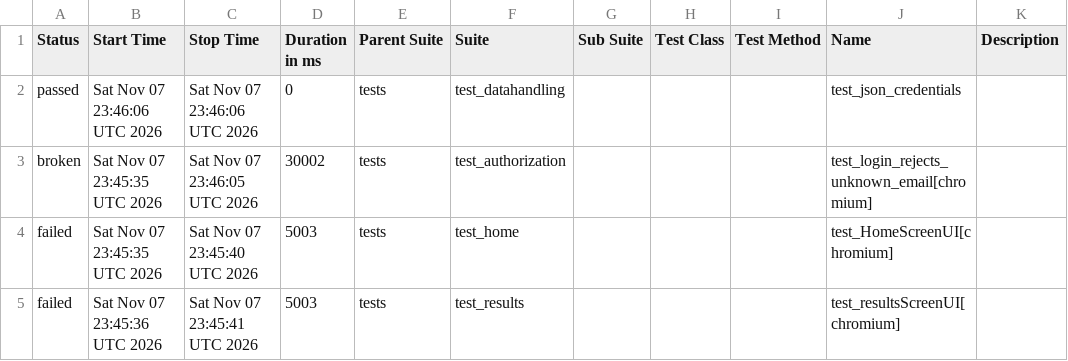
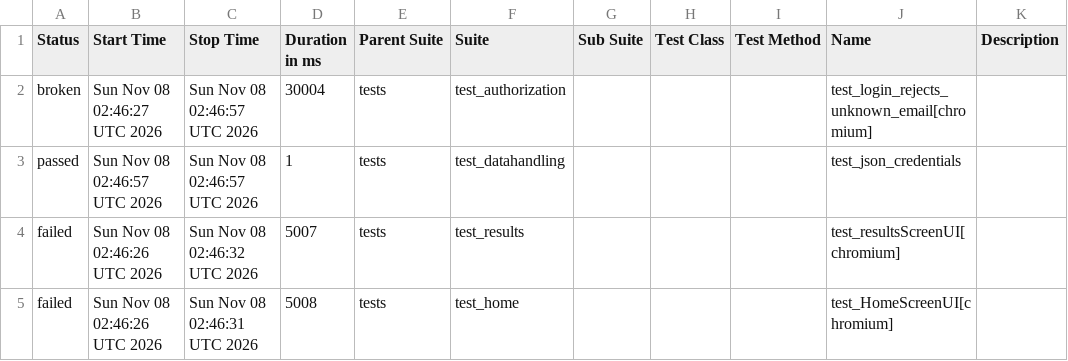
Before and after one commit to shafali-nishad/POM, a CSV file: data/suites.csv, drawn as a sheet.

```diff
--- a/data/suites.csv
+++ b/data/suites.csv
@@ -1,5 +1,5 @@
 "Status","Start Time","Stop Time","Duration in ms","Parent Suite","Suite","Sub Suite","Test Class","Test Method","Name","Description"
-"passed","Sat Nov 07 23:46:06 UTC 2026","Sat Nov 07 23:46:06 UTC 2026","0","tests","test_datahandling","","","","test_json_credentials",""
-"broken","Sat Nov 07 23:45:35 UTC 2026","Sat Nov 07 23:46:05 UTC 2026","30002","tests","test_authorization","","","","test_login_rejects_unknown_email[chromium]",""
-"failed","Sat Nov 07 23:45:35 UTC 2026","Sat Nov 07 23:45:40 UTC 2026","5003","tests","test_home","","","","test_HomeScreenUI[chromium]",""
-"failed","Sat Nov 07 23:45:36 UTC 2026","Sat Nov 07 23:45:41 UTC 2026","5003","tests","test_results","","","","test_resultsScreenUI[chromium]",""
+"broken","Sun Nov 08 02:46:27 UTC 2026","Sun Nov 08 02:46:57 UTC 2026","30004","tests","test_authorization","","","","test_login_rejects_unknown_email[chromium]",""
+"passed","Sun Nov 08 02:46:57 UTC 2026","Sun Nov 08 02:46:57 UTC 2026","1","tests","test_datahandling","","","","test_json_credentials",""
+"failed","Sun Nov 08 02:46:26 UTC 2026","Sun Nov 08 02:46:32 UTC 2026","5007","tests","test_results","","","","test_resultsScreenUI[chromium]",""
+"failed","Sun Nov 08 02:46:26 UTC 2026","Sun Nov 08 02:46:31 UTC 2026","5008","tests","test_home","","","","test_HomeScreenUI[chromium]",""
```
Also changed, not shown: 24 other files.
